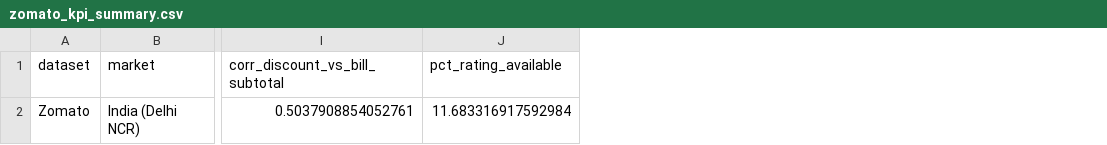
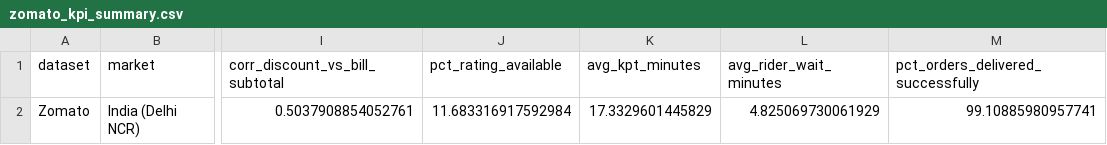
Before and after one commit to hieu-ngn/restaurant-revenue-da-project, a CSV file: outputs/kpi_summary/zomato_kpi_summary.csv, drawn as a sheet; only a part is shown, gaps mark what is left out; the diff names each change by its address in the sheet, - before the commit and + after, or states it on an @@ line.

```diff
--- a/outputs/kpi_summary/zomato_kpi_summary.csv
+++ b/outputs/kpi_summary/zomato_kpi_summary.csv
+column K (avg_kpt_minutes), row 2: 17.3329601445829
+column L (avg_rider_wait_minutes), row 2: 4.825069730061929
+column M, rows 1-2: pct_orders_delivered_successfully | 99.10885980957741
```
Also changed, not shown: outputs/kpi_summary/chowdeck_kpi_summary.csv, 15 other files.
